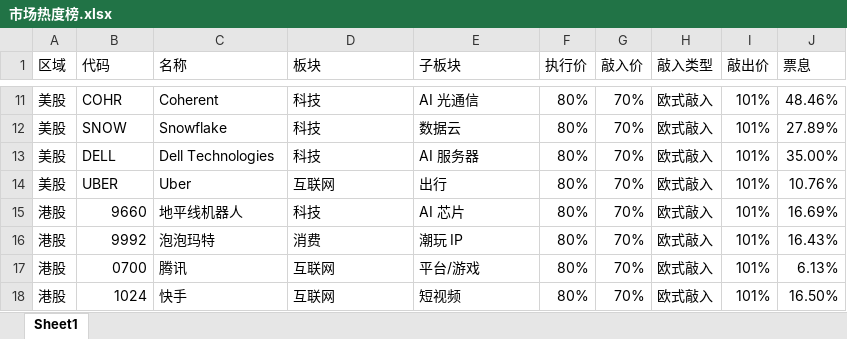
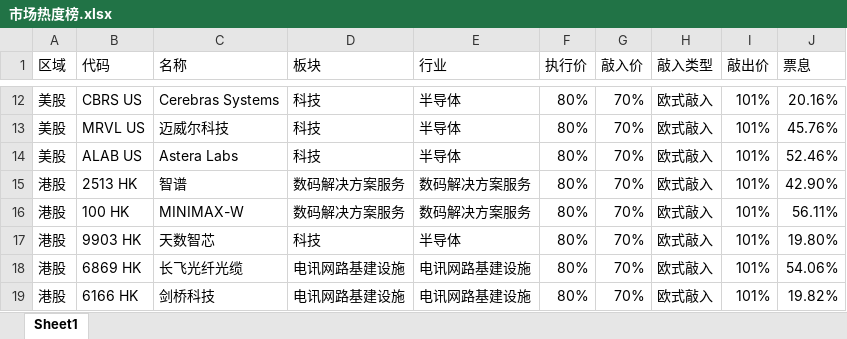
Before and after one commit to daveliao999/.github.io, an Excel workbook: 市场热度榜.xlsx, sheet Sheet1, drawn as a sheet; only a part is shown, gaps mark what is left out; values as stored, in another font and other column widths than the file's, no cell formats; removed rows and columns are numbered as before the commit, all else as after; the diff covers the shown part only; the diff names each change by its address in the sheet, - before the commit and + after, or states it on an @@ line.

```diff
--- a/市场热度榜.xlsx (sheet Sheet1)
+++ b/市场热度榜.xlsx (sheet Sheet1)
-E1: 子板块
+E1: 行业
-B12 (代码): COHR
+B12 (代码): CBRS US
-C12 (名称): Coherent
+C12 (名称): Cerebras Systems
-E12 (行业): AI 光通信
+E12 (行业): 半导体
-J12 (票息): 48.46%
+J12 (票息): 20.16%
-B13 (代码): SNOW
+B13 (代码): MRVL US
-C13 (名称): Snowflake
+C13 (名称): 迈威尔科技
-E13 (行业): 数据云
+E13 (行业): 半导体
-J13 (票息): 27.89%
+J13 (票息): 45.76%
-B14 (代码): DELL
+B14 (代码): ALAB US
-C14 (名称): Dell Technologies
+C14 (名称): Astera Labs
-E14 (行业): AI 服务器
+E14 (行业): 半导体
-J14 (票息): 35.00%
+J14 (票息): 52.46%
-row 14: 美股 | UBER | Uber | 互联网 | 出行 | 80% | 70% | 欧式敲入 | 101% | 10.76%
+row 15: 港股 | 2513 HK | 智谱 | 数码解决方案服务 | 数码解决方案服务 | 80% | 70% | 欧式敲入 | 101% | 42.90%
+row 16: 港股 | 100 HK | MINIMAX-W | 数码解决方案服务 | 数码解决方案服务 | 80% | 70% | 欧式敲入 | 101% | 56.11%
-B17 (代码): 9660
+B17 (代码): 9903 HK
-C17 (名称): 地平线机器人
+C17 (名称): 天数智芯
-E17 (行业): AI 芯片
+E17 (行业): 半导体
-J17 (票息): 16.69%
+J17 (票息): 19.80%
-B18 (代码): 9992
+B18 (代码): 6869 HK
-C18 (名称): 泡泡玛特
+C18 (名称): 长飞光纤光缆
-D18 (板块): 消费
+D18 (板块): 电讯网路基建设施
-E18 (行业): 潮玩 IP
+E18 (行业): 电讯网路基建设施
-J18 (票息): 16.43%
+J18 (票息): 54.06%
-row 17: 港股 | 0700 | 腾讯 | 互联网 | 平台/游戏 | 80% | 70% | 欧式敲入 | 101% | 6.13%
-B19 (代码): 1024
+B19 (代码): 6166 HK
-C19 (名称): 快手
+C19 (名称): 剑桥科技
-D19 (板块): 互联网
+D19 (板块): 电讯网路基建设施
-E19 (行业): 短视频
+E19 (行业): 电讯网路基建设施
-J19 (票息): 16.50%
+J19 (票息): 19.82%
```
Also changed, not shown: 4 added rows, 4 removed rows and 34 edited cells elsewhere in this sheet, cell formats, 稳健组类型.xlsx, 进取组类型.xlsx, 3 other files.
